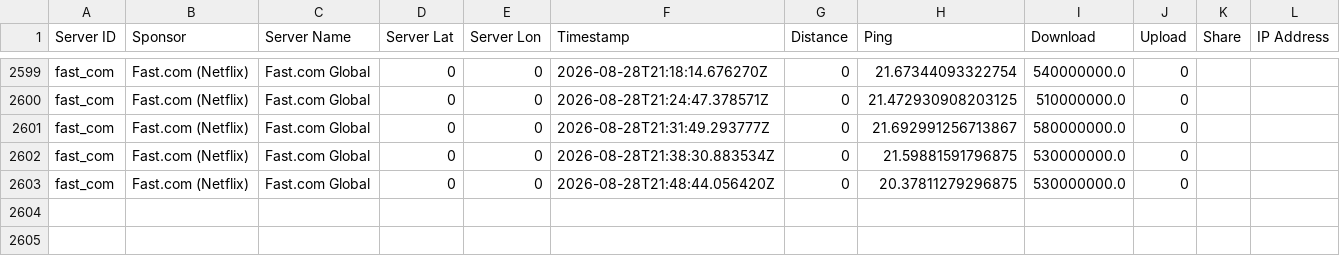
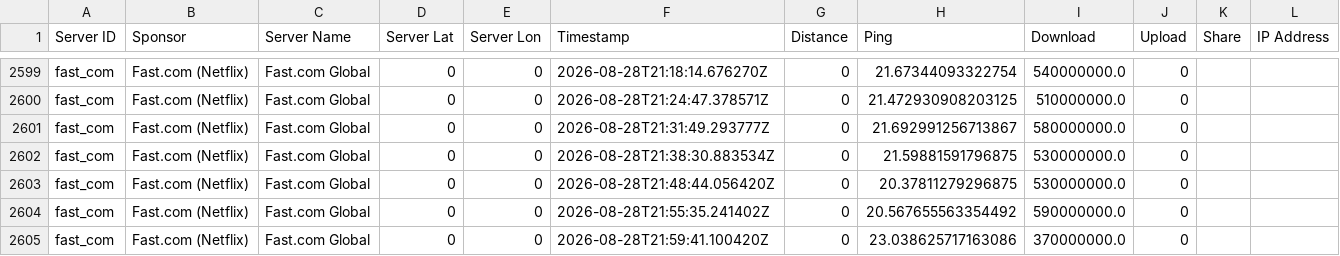
Before and after one commit to mfpnas/telecom-speed-monitor, a CSV file: data/logs/fast_speed_logs.csv, drawn as a sheet; only a part is shown, gaps mark what is left out; the diff names each change by its address in the sheet, - before the commit and + after, or states it on an @@ line.

```diff
--- a/data/logs/fast_speed_logs.csv
+++ b/data/logs/fast_speed_logs.csv
+row 2604: fast_com | Fast.com (Netflix) | Fast.com Global | 0 | 0 | 2026-08-28T21:55:35.241402Z | 0 | 20.567655563354492 | 590000000.0 | 0
+row 2605: fast_com | Fast.com (Netflix) | Fast.com Global | 0 | 0 | 2026-08-28T21:59:41.100420Z | 0 | 23.038625717163086 | 370000000.0 | 0
```
Also changed, not shown: data/logs/iperf3_speed_logs.csv, data/logs/librespeed_speed_logs.csv, 4 other files.
